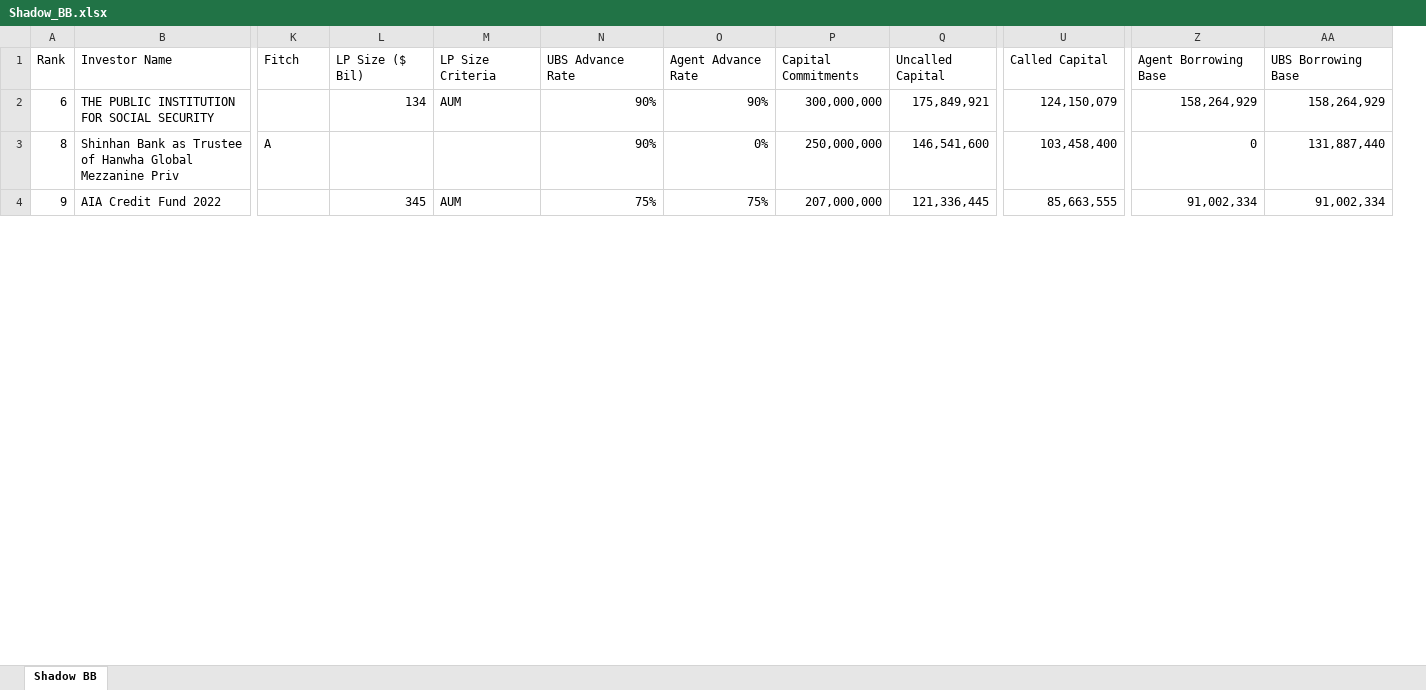
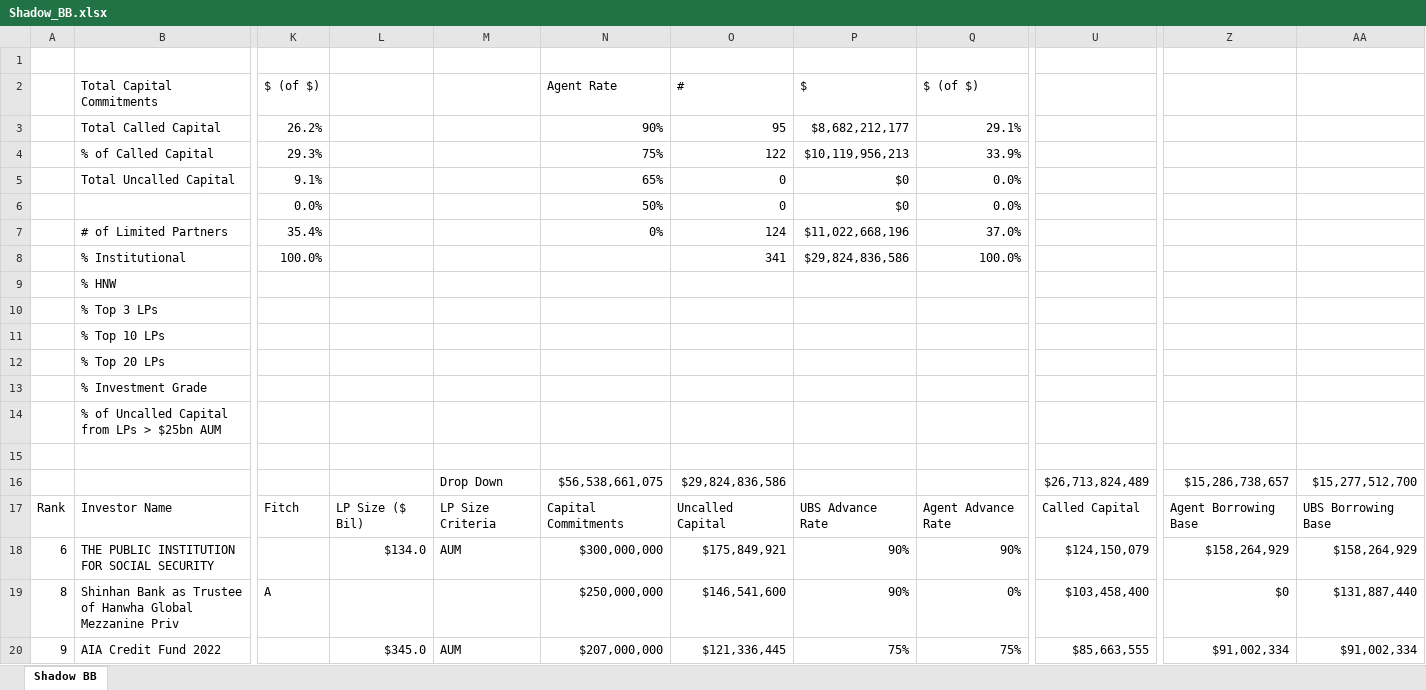
Before and after one commit to alexlen01/pe-sub-docs, an Excel workbook: Shadow_BB.xlsx, sheet Shadow BB, drawn as a sheet; only a part is shown, gaps mark what is left out; values as stored, in another font and other column widths than the file's, no cell formats; charts and pictures not drawn; removed rows and columns are numbered as before the commit, all else as after; rows hold the shown columns only; the diff covers the shown part only; the diff names each change by its address in the sheet, - before the commit and + after, or states it on an @@ line.

Commit message:
New Agent/Shadow BB templates

```diff
--- a/Shadow_BB.xlsx (sheet Shadow BB)
+++ b/Shadow_BB.xlsx (sheet Shadow BB)
+column N, rows 17-20: Capital Commitments | $300,000,000 | $250,000,000 | $207,000,000
+column O, rows 17-20: Uncalled Capital | $175,849,921 | $146,541,600 | $121,336,445
-column P, rows 1-4: Capital Commitments | 300,000,000 | 250,000,000 | 207,000,000
-column Q, rows 1-4: Uncalled Capital | 175,849,921 | 146,541,600 | 121,336,445
+row 1: (empty)
+row 2:  | Total Capital Commitments | $ (of $) |  |  | Agent Rate | # | $ | $ (of $)
+row 3:  | Total Called Capital | 26.2% |  |  | 90% | 95 | $8,682,212,177 | 29.1%
+row 4:  | % of Called Capital | 29.3% |  |  | 75% | 122 | $10,119,956,213 | 33.9%
+row 5:  | Total Uncalled Capital | 9.1% |  |  | 65% | 0 | $0 | 0.0%
+row 6:  |  | 0.0% |  |  | 50% | 0 | $0 | 0.0%
+row 7:  | # of Limited Partners | 35.4% |  |  | 0% | 124 | $11,022,668,196 | 37.0%
+row 8:  | % Institutional | 100.0% |  |  |  | 341 | $29,824,836,586 | 100.0%
+row 9:  | % HNW
+row 10:  | % Top 3 LPs
+row 11:  | % Top 10 LPs
+row 12:  | % Top 20 LPs
+row 13:  | % Investment Grade
+row 14:  | % of Uncalled Capital from LPs > $25bn AUM
+row 15: (empty)
+row 16:  |  |  |  | Drop Down | $56,538,661,075 | $29,824,836,586 |  |  | $26,713,824,489 | $15,286,738,657 | $15,277,512,700
-L18: 134
+L18: $134.0
-U18: 124,150,079
+U18: $124,150,079
-Z18: 158,264,929
+Z18: $158,264,929
-AA18: 158,264,929
+AA18: $158,264,929
-U19: 103,458,400
+U19: $103,458,400
-Z19: 0
+Z19: $0
-AA19: 131,887,440
+AA19: $131,887,440
-L20: 345
+L20: $345.0
-U20: 85,663,555
+U20: $85,663,555
-Z20: 91,002,334
+Z20: $91,002,334
-AA20: 91,002,334
+AA20: $91,002,334
```
Also changed, not shown: 1320 edited cells elsewhere in this sheet, cell formats, Agent_BB.xlsx, 2 other files.
